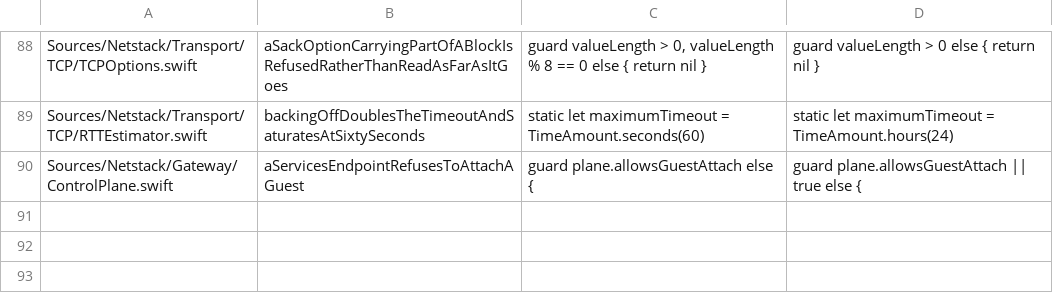
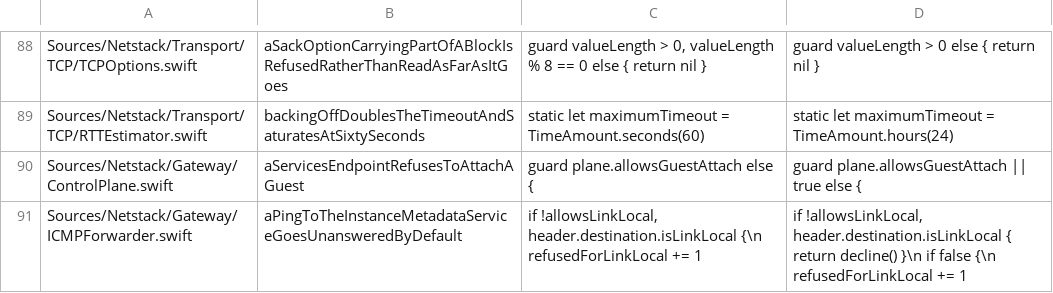
Before and after one commit to satishbabariya/swift-netstack, a TSV file: scripts/guards.tsv, drawn as a sheet; only a part is shown, gaps mark what is left out; the diff names each change by its address in the sheet, - before the commit and + after, or states it on an @@ line.

```diff
--- a/scripts/guards.tsv
+++ b/scripts/guards.tsv
+row 91: Sources/Netstack/Gateway/ICMPForwarder.swift | aPingToTheInstanceMetadataServiceGoesUnansweredByDefault | if !allowsLinkLocal, header.destination.isLinkLocal {\n refusedForLinkLocal += 1 | if !allowsLinkLocal, header.destination.isLinkLocal { return decline() }\n if false {\n refusedForLinkLocal += 1
```
Also changed, not shown: 8 other files.
